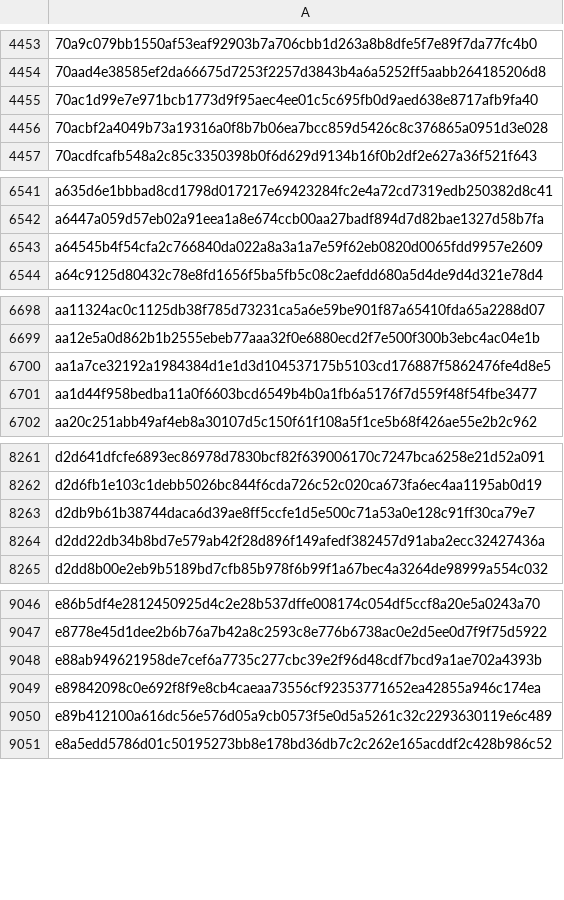
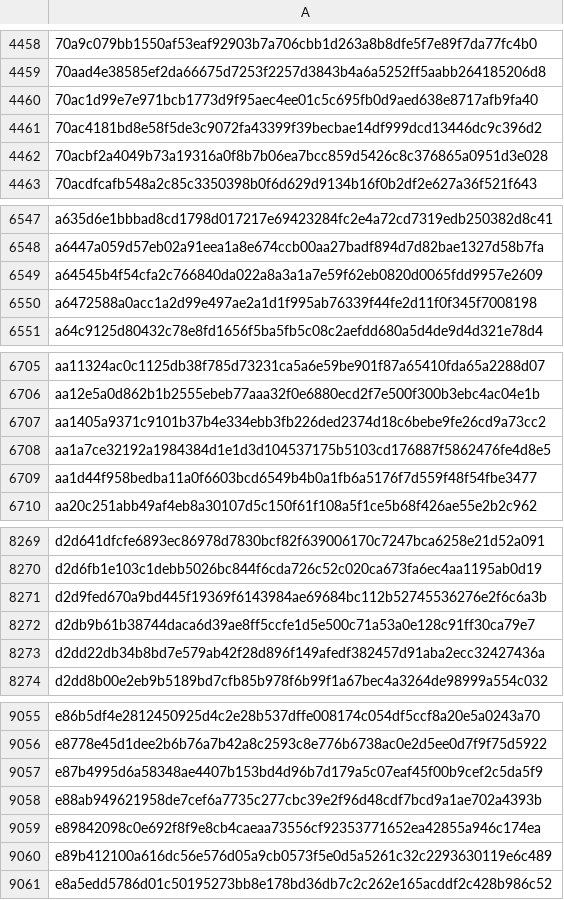
Before and after one commit to TWFGRick/FG-blacklist-public, a CSV file: thirdparty-sha256/2026/202611.csv, drawn as a sheet; only a part is shown, gaps mark what is left out; the diff covers the shown part only; the diff names each change by its address in the sheet, - before the commit and + after, or states it on an @@ line.

```diff
--- a/thirdparty-sha256/2026/202611.csv
+++ b/thirdparty-sha256/2026/202611.csv
+row 4461: 70ac4181bd8e58f5de3c9072fa43399f39becbae14df999dcd13446dc9c396d2
+row 6550: a6472588a0acc1a2d99e497ae2a1d1f995ab76339f44fe2d11f0f345f7008198
+row 6707: aa1405a9371c9101b37b4e334ebb3fb226ded2374d18c6bebe9fe26cd9a73cc2
+row 8271: d2d9fed670a9bd445f19369f6143984ae69684bc112b52745536276e2f6c6a3b
+row 9057: e87b4995d6a58348ae4407b153bd4d96b7d179a5c07eaf45f00b9cef2c5da5f9
```
Also changed, not shown: 5 added rows elsewhere in this file, 2 other files.
